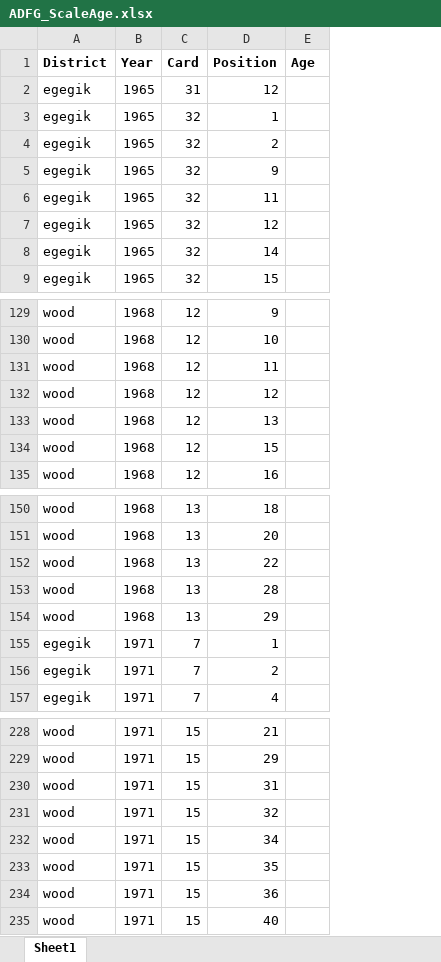
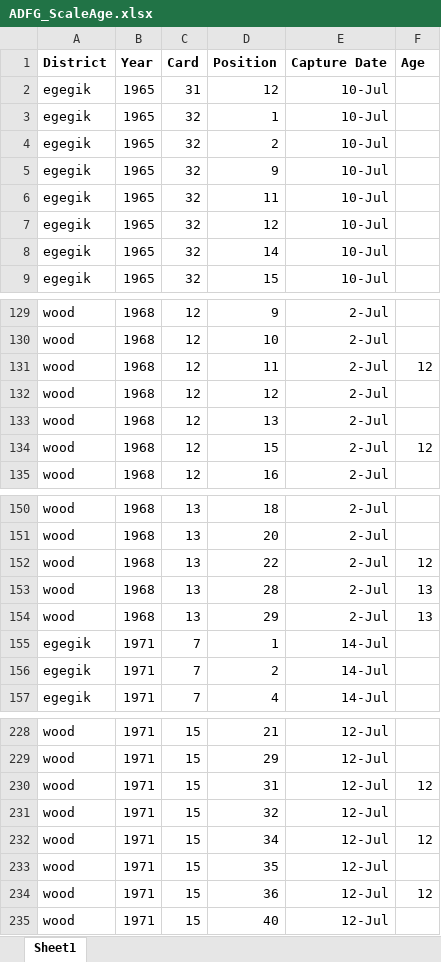
Before and after one commit to n-grace-henry/MS-Thesis, an Excel workbook: samples/ADFG_ScaleAge.xlsx, sheet Sheet1, drawn as a sheet; only a part is shown, gaps mark what is left out; values as stored, in another font and other column widths than the file's, no borders; addresses are those after the commit; the diff covers the shown part only; the diff names each change by its address in the sheet, - before the commit and + after, or states it on an @@ line.

```diff
--- a/samples/ADFG_ScaleAge.xlsx (sheet Sheet1)
+++ b/samples/ADFG_ScaleAge.xlsx (sheet Sheet1)
+column E (Capture Date), rows 2-9: all 10-Jul; rows 129-135: all 2-Jul; rows 150-157: 2-Jul | 2-Jul | 2-Jul | 2-Jul | 2-Jul | 14-Jul | 14-Jul | 14-Jul; rows 228-235: all 12-Jul
-F131 (Age): (empty)
+F131 (Age): 12
-F134 (Age): (empty)
+F134 (Age): 12
-F152 (Age): (empty)
+F152 (Age): 12
-F153:F154 (Age): (empty)
+F153:F154 (Age): 13
-F230 (Age): (empty)
+F230 (Age): 12
-F232 (Age): (empty)
+F232 (Age): 12
-F234 (Age): (empty)
+F234 (Age): 12
```
Also changed, not shown: 30 edited cells elsewhere in this sheet, 2 other files.
